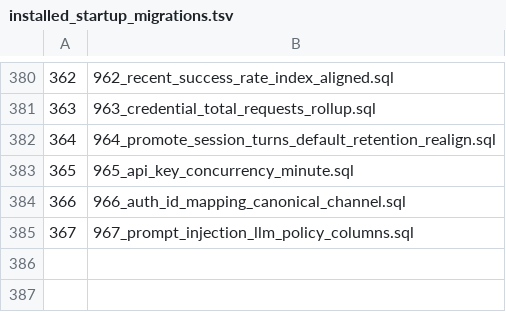
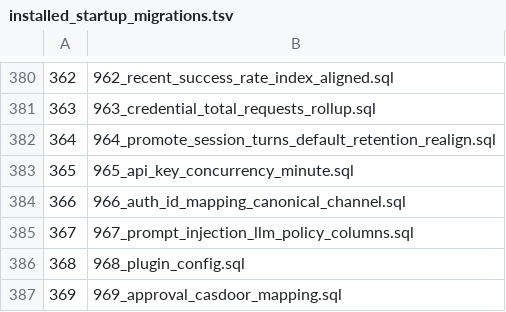
Before and after one commit to halfking/ai-native-gateway-core, a TSV file: sql/schema/installed_startup_migrations.tsv, drawn as a sheet; only a part is shown, gaps mark what is left out; the diff names each change by its address in the sheet, - before the commit and + after, or states it on an @@ line.

Commit message:
feat: auto模式可用性根修+对账统计口径复审+迁移968/969
- auto模式三根修(模型级回退/会话缓存/协议面)
- 零候选重选器+宽退路池(决策面与候选面判据对齐)
- 对账模块统计口径复审(id维度未落定/旧scope NULL/分组集归属)
- 新增968 plugin_config/969 approval_casdoor_mapping迁移
- 删除过期审计文档和CI脚本

```diff
--- a/sql/schema/installed_startup_migrations.tsv
+++ b/sql/schema/installed_startup_migrations.tsv
+row 386: 368 | 968_plugin_config.sql
+row 387: 369 | 969_approval_casdoor_mapping.sql
```
Also changed, not shown: 33 other files.
